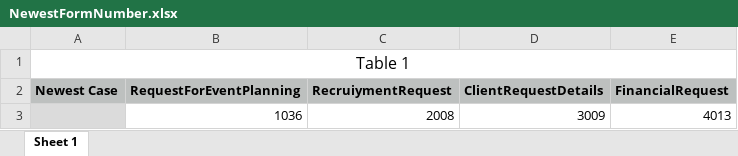
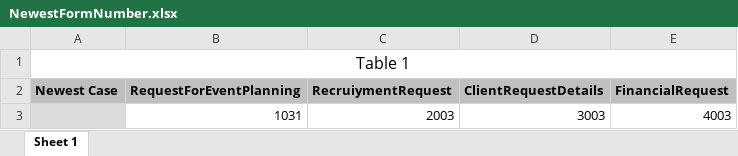
Before and after one commit to rmaksymiuk/SoftwareEngineeringFinalProject, an Excel workbook: Applications/NewestFormNumber.xlsx, sheet Sheet 1, drawn as a sheet; values as stored, in another font and other column widths than the file's, no borders; removed rows and columns are numbered as before the commit, all else as after; the diff names each change by its address in the sheet, - before the commit and + after, or states it on an @@ line.

```diff
--- a/Applications/NewestFormNumber.xlsx (sheet Sheet 1)
+++ b/Applications/NewestFormNumber.xlsx (sheet Sheet 1)
-row 3:  | 1036 | 2008 | 3009 | 4013
+row 3:  | 1031 | 2003 | 3003 | 4003
```
Also changed, not shown: Database/database.xlsx, 2 other files.
